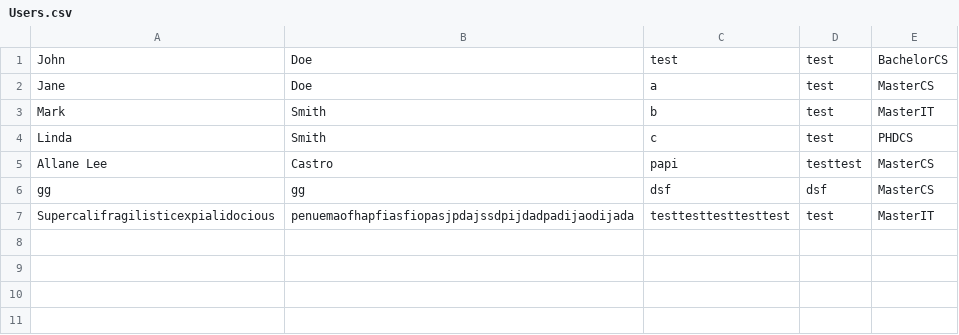
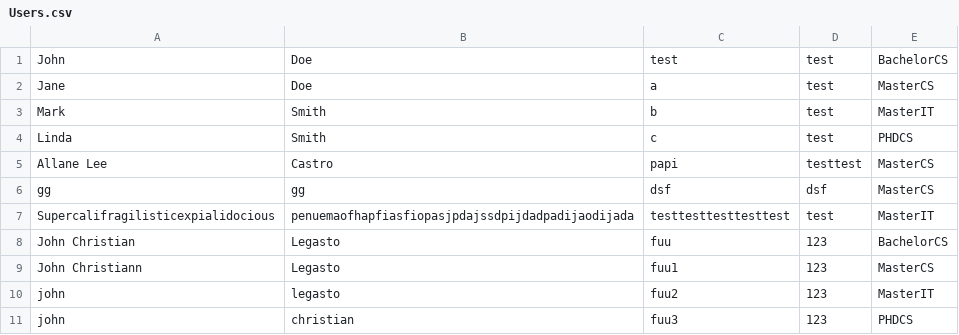
Before and after one commit to mschvx/sem-sync, a CSV file: Database/Users.csv, drawn as a sheet.

```diff
--- a/Database/Users.csv
+++ b/Database/Users.csv
@@ -7 +7,5 @@ gg,gg,dsf,dsf,MasterCS
 Supercalifragilisticexpialidocious,penuemaofhapfiasfiopasjpdajssdpijdadpadijaodijada,testtesttesttesttest,test,MasterIT
+John Christian,Legasto,fuu,123,BachelorCS
+John Christiann,Legasto,fuu1,123,MasterCS
+john,legasto,fuu2,123,MasterIT
+john,christian,fuu3,123,PHDCS
```
Also changed, not shown: 4 other files.
